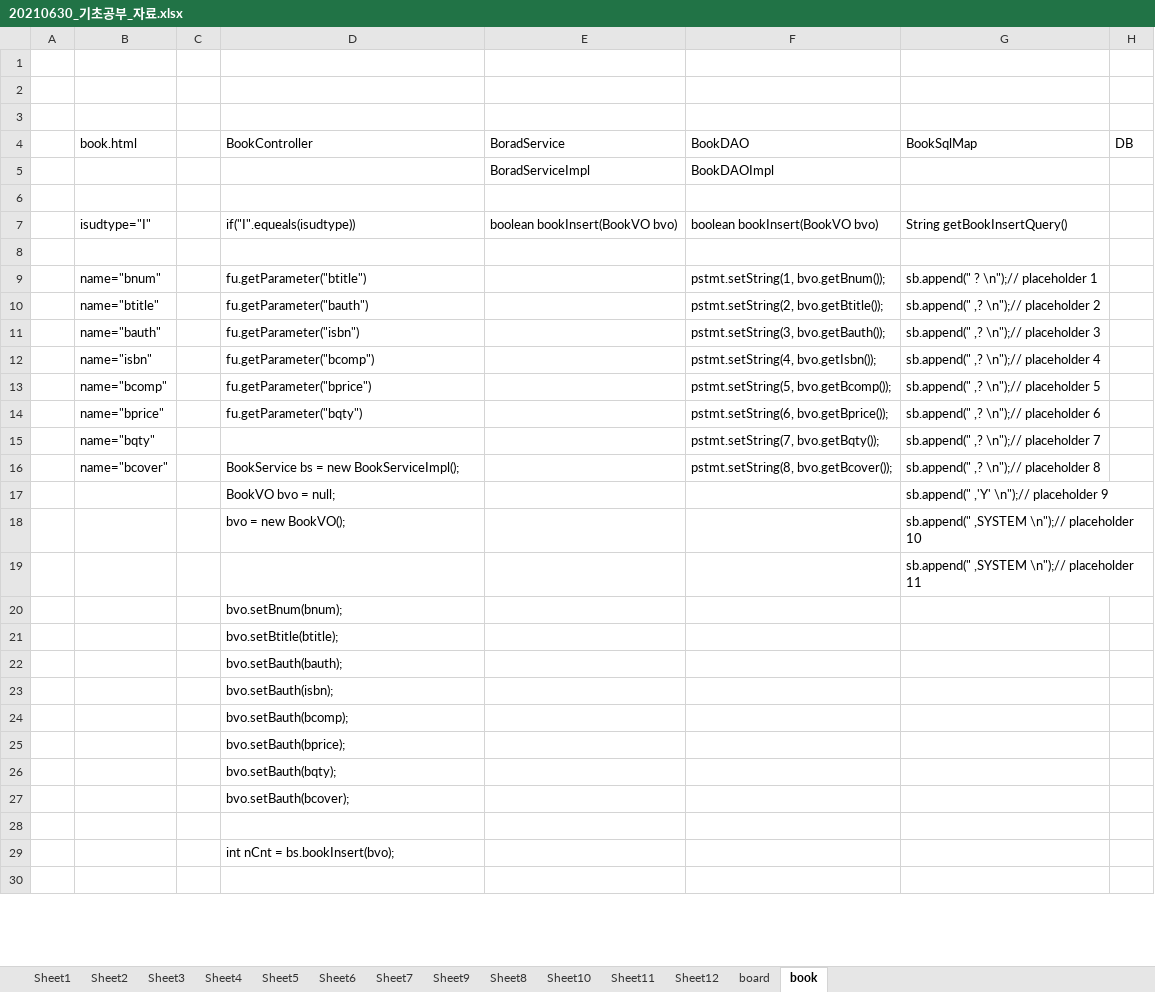
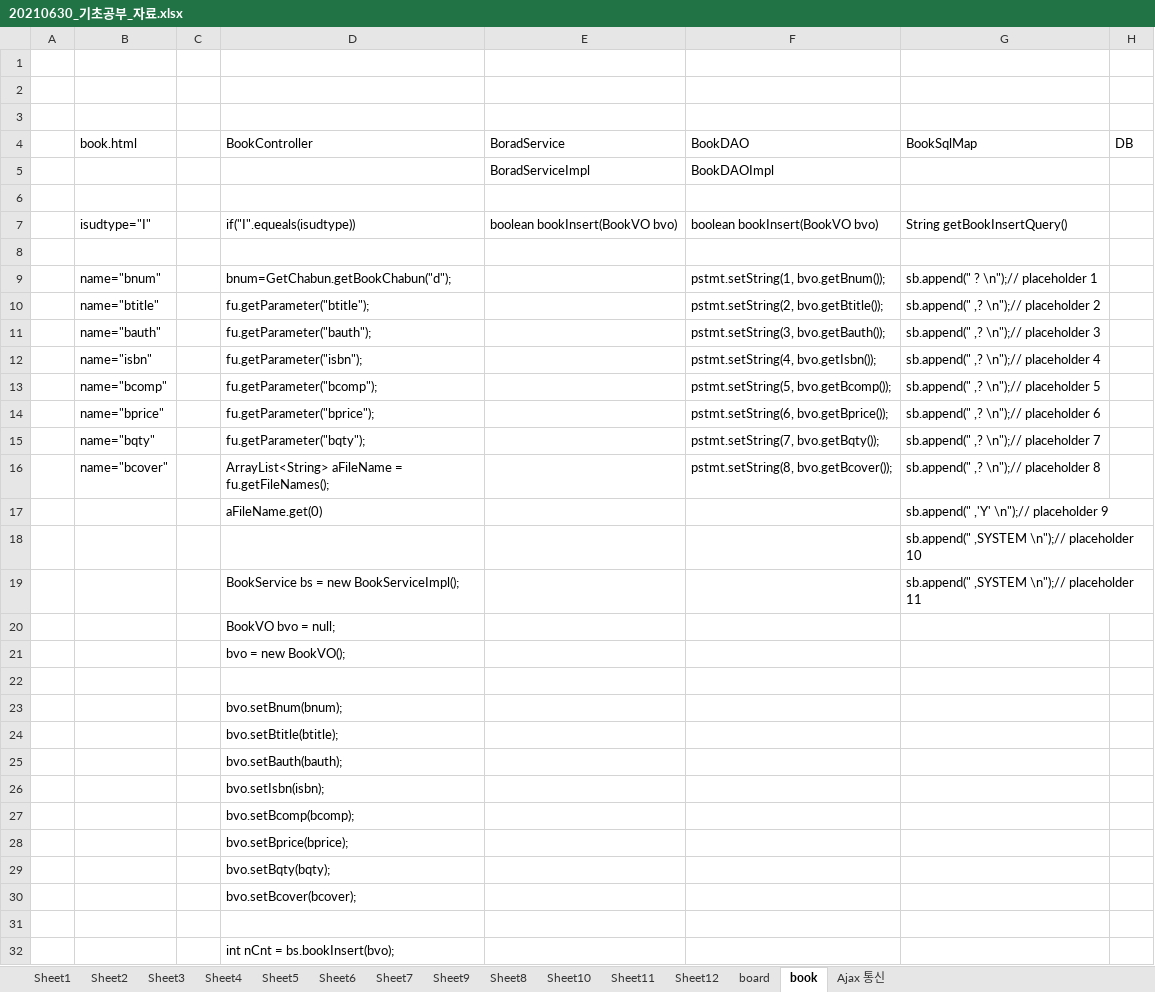
Before and after one commit to Davidev-wiki/KOSMO93, an Excel workbook: 80.reference/오라클_데이터베이스/20210630_기초공부_자료.xlsx, sheet book, drawn as a sheet; only a part is shown; the shorter side is filled out with more unchanged rows; values as stored, in another font and other column widths than the file's, no cell formats; removed rows and columns are numbered as before the commit, all else as after; the diff covers the shown part only; the diff names each change by its address in the sheet, - before the commit and + after, or states it on an @@ line.

```diff
--- a/80.reference/오라클_데이터베이스/20210630_기초공부_자료.xlsx (sheet book)
+++ b/80.reference/오라클_데이터베이스/20210630_기초공부_자료.xlsx (sheet book)
+sheet tab: Ajax 통신
-D9 (BookController): fu.getParameter("btitle")
+D9 (BookController): bnum=GetChabun.getBookChabun("d");
-D10 (BookController): fu.getParameter("bauth")
+D10 (BookController): fu.getParameter("btitle");
-D11 (BookController): fu.getParameter("isbn")
+D11 (BookController): fu.getParameter("bauth");
-D12 (BookController): fu.getParameter("bcomp")
+D12 (BookController): fu.getParameter("isbn");
-D13 (BookController): fu.getParameter("bprice")
+D13 (BookController): fu.getParameter("bcomp");
-D14 (BookController): fu.getParameter("bqty")
+D14 (BookController): fu.getParameter("bprice");
-D15 (BookController): (empty)
+D15 (BookController): fu.getParameter("bqty");
-D16 (BookController): BookService bs = new BookServiceImpl();
+D16 (BookController): ArrayList<String> aFileName = fu.getFileNames();
-D17 (BookController): BookVO bvo = null;
+D17 (BookController): aFileName.get(0)
-row 18:  |  |  | bvo = new BookVO(); |  |  | sb.append(" ,SYSTEM \n");// placeholder 10
-G18 (BookSqlMap): sb.append(" ,SYSTEM \n");// placeholder 11
+G18 (BookSqlMap): sb.append(" ,SYSTEM \n");// placeholder 10
+row 19:  |  |  | BookService bs = new BookServiceImpl(); |  |  | sb.append(" ,SYSTEM \n");// placeholder 11
@@ row 75 moved to row 20: BookVO bvo = null; @@
@@ row 76 moved to row 21: bvo = new BookVO(); @@
+row 22: (empty)
-D26 (BookController): bvo.setBauth(isbn);
+D26 (BookController): bvo.setIsbn(isbn);
-D27 (BookController): bvo.setBauth(bcomp);
+D27 (BookController): bvo.setBcomp(bcomp);
-D28 (BookController): bvo.setBauth(bprice);
+D28 (BookController): bvo.setBprice(bprice);
-D29 (BookController): bvo.setBauth(bqty);
+D29 (BookController): bvo.setBqty(bqty);
-D30 (BookController): bvo.setBauth(bcover);
+D30 (BookController): bvo.setBcover(bcover);
```
Also changed, not shown: 15 added rows, 24 removed rows and 23 edited cells elsewhere in this sheet, sheet Sheet2, sheet Sheet6, sheet board, sheet Sheet8, sheet Sheet3, sheet Sheet1, 6 more sheets, cell formats, charts or pictures, 34 other files.
